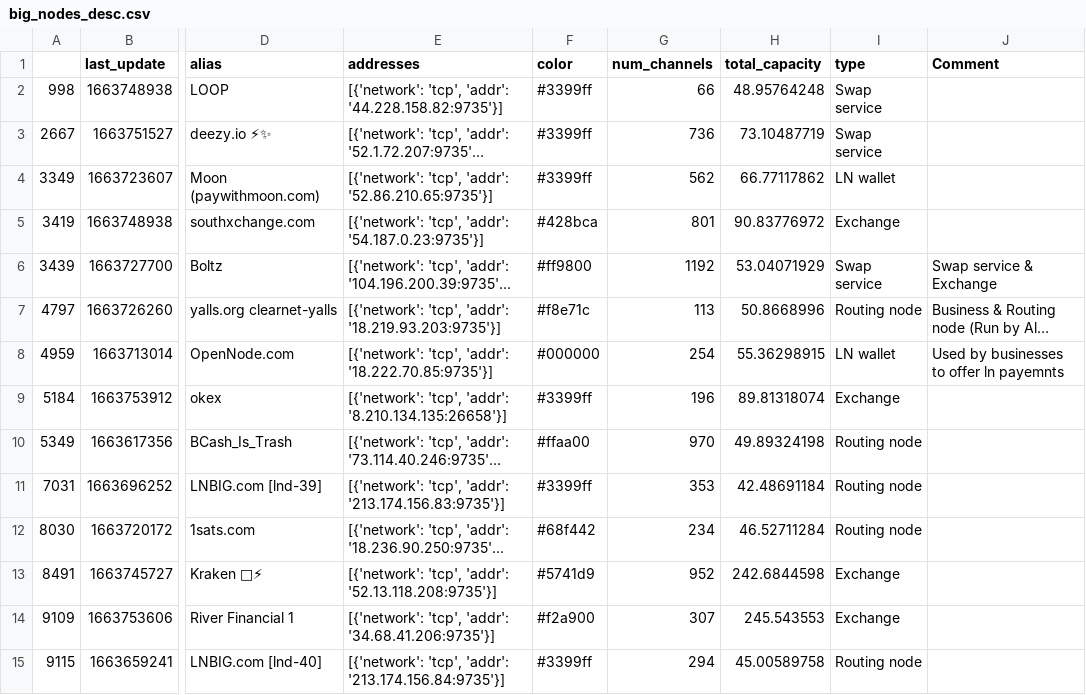
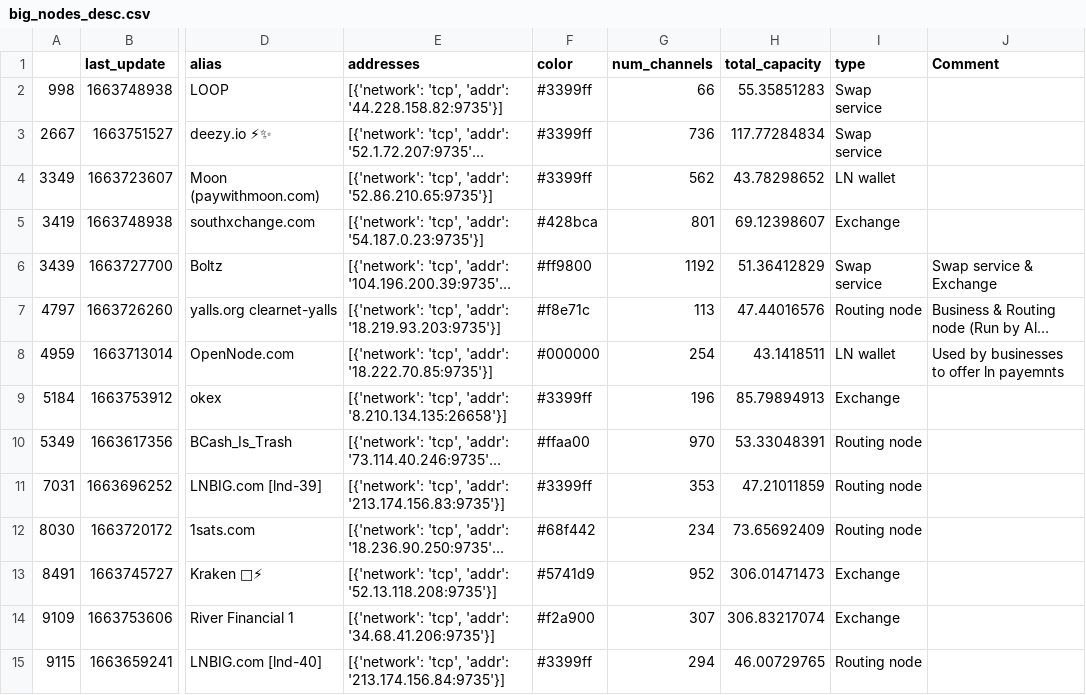
Before and after one commit to LeoCumpli21/LNC_reports, a CSV file: data/processed/basic_stats/big_nodes_desc.csv, drawn as a sheet; only a part is shown, gaps mark what is left out; long unchanged cells end in …; the diff covers the shown part only; the diff names each change by its address in the sheet, - before the commit and + after, or states it on an @@ line.

```diff
--- a/data/processed/basic_stats/big_nodes_desc.csv
+++ b/data/processed/basic_stats/big_nodes_desc.csv
-H2 (total_capacity): 48.95764248
+H2 (total_capacity): 55.35851283
-H3 (total_capacity): 73.10487719
+H3 (total_capacity): 117.77284834
-H4 (total_capacity): 66.77117862
+H4 (total_capacity): 43.78298652
-H5 (total_capacity): 90.83776972
+H5 (total_capacity): 69.12398607
-H6 (total_capacity): 53.04071929
+H6 (total_capacity): 51.36412829
-H7 (total_capacity): 50.8668996
+H7 (total_capacity): 47.44016576
-H8 (total_capacity): 55.36298915
+H8 (total_capacity): 43.1418511
-H9 (total_capacity): 89.81318074
+H9 (total_capacity): 85.79894913
-H10 (total_capacity): 49.89324198
+H10 (total_capacity): 53.33048391
-H11 (total_capacity): 42.48691184
+H11 (total_capacity): 47.21011859
-H12 (total_capacity): 46.52711284
+H12 (total_capacity): 73.65692409
-H13 (total_capacity): 242.6844598
+H13 (total_capacity): 306.01471473
-H14 (total_capacity): 245.543553
+H14 (total_capacity): 306.83217074
-H15 (total_capacity): 45.00589758
+H15 (total_capacity): 46.00729765
```
Also changed, not shown: 16 edited cells elsewhere in this file, data/processed/basic_stats/big_nodes_stats.csv, data/processed/basic_stats/network_basic_stats.csv, 1 other file.
